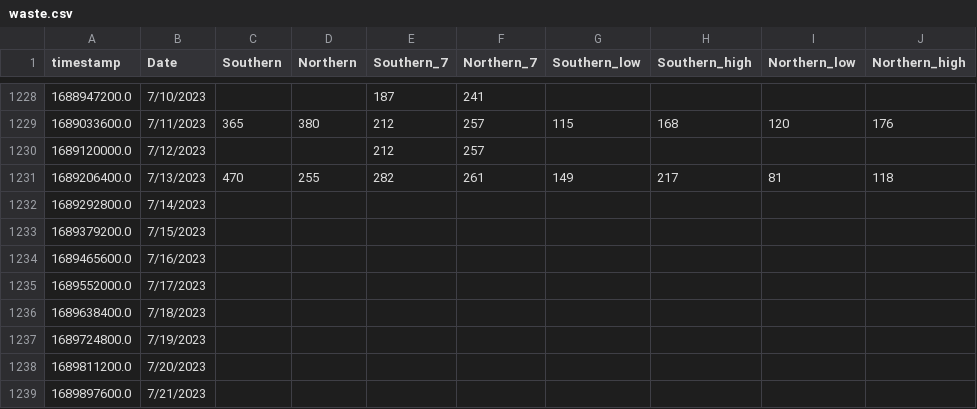
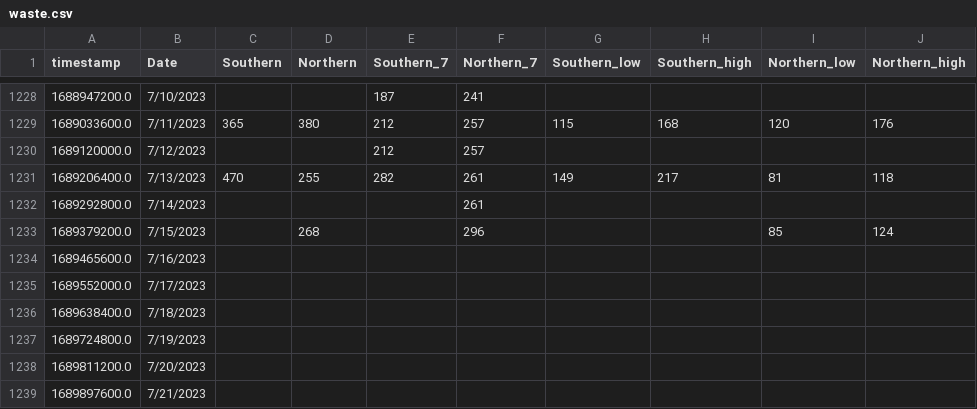
Before and after one commit to edgecollective/wastewater-parse, a CSV file: waste.csv, drawn as a sheet; only a part is shown, gaps mark what is left out; the diff names each change by its address in the sheet, - before the commit and + after, or states it on an @@ line.

Commit message:
update

```diff
--- a/waste.csv
+++ b/waste.csv
-F1232 (Northern_7): (empty)
+F1232 (Northern_7): 261
-D1233 (Northern): (empty)
+D1233 (Northern): 268
-F1233 (Northern_7): (empty)
+F1233 (Northern_7): 296
-I1233 (Northern_low): (empty)
+I1233 (Northern_low): 85
-J1233 (Northern_high): (empty)
+J1233 (Northern_high): 124
```
